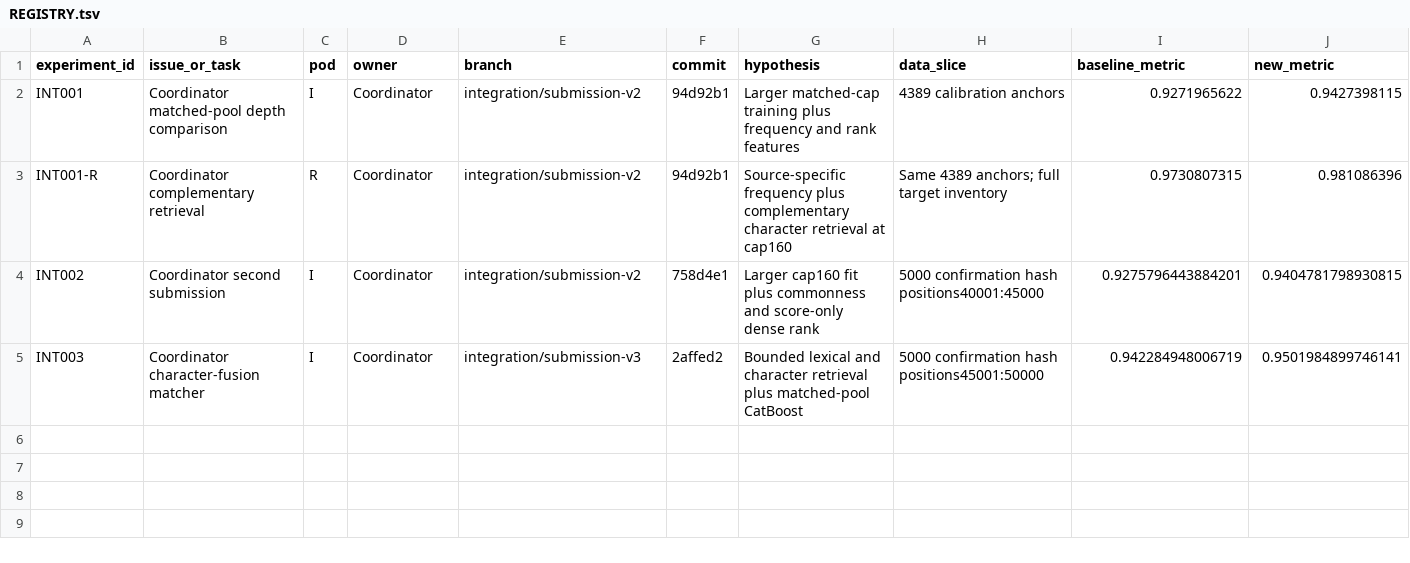
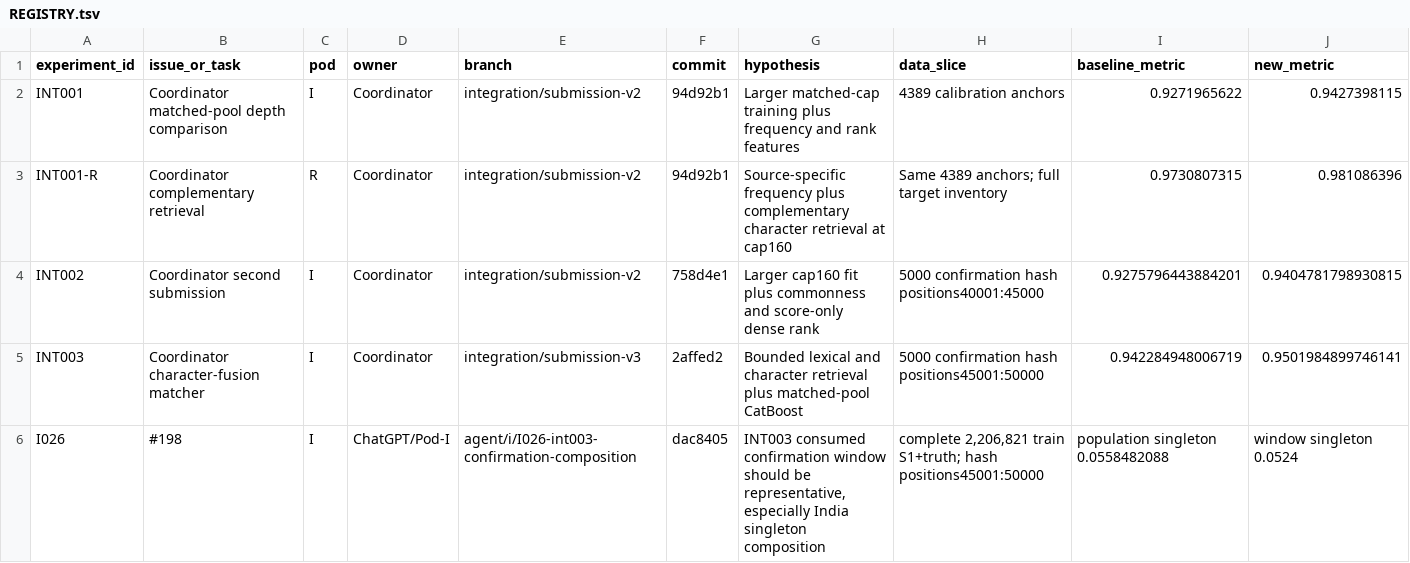
Before and after one commit to sting-raider/Team-517-ML, a TSV file: experiments/REGISTRY.tsv, drawn as a sheet; only a part is shown; rows hold the shown columns only; the diff names each change by its address in the sheet, - before the commit and + after, or states it on an @@ line.

Commit message:
I026 register INT003 confirmation composition audit

```diff
--- a/experiments/REGISTRY.tsv
+++ b/experiments/REGISTRY.tsv
+row 6: I026 | #198 | I | ChatGPT/Pod-I | agent/i/I026-int003-confirmation-composition | dac8405 | INT003 consumed confirmation window should be representative, especially India singleton composition | complete 2,206,821 train S1+truth; hash positions45001:50000 | population singleton 0.0558482088 | window singleton 0.0524
```
